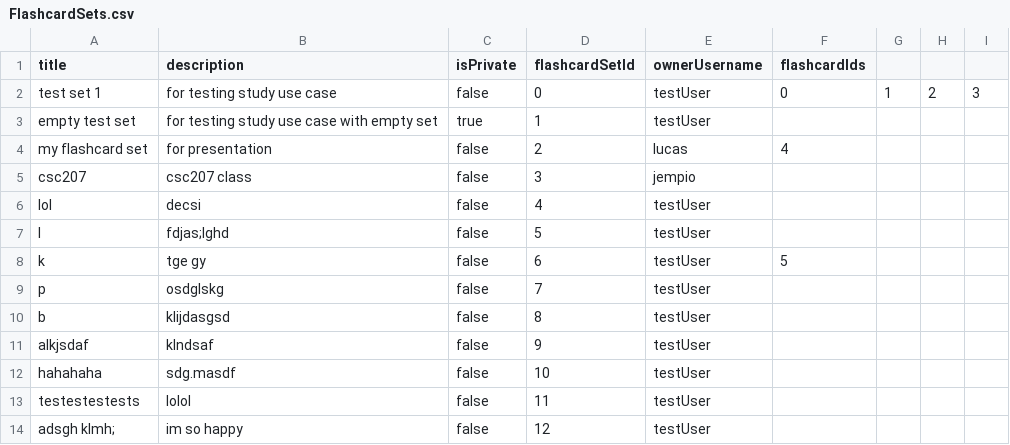
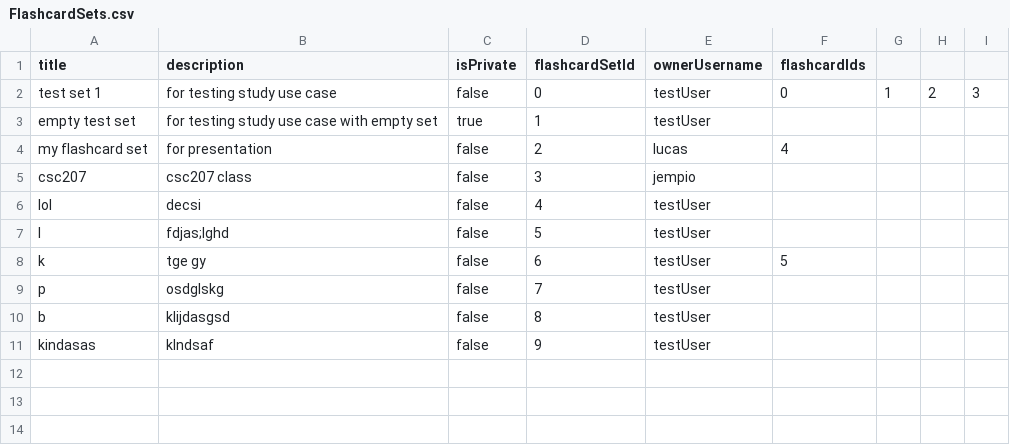
Before and after one commit to CSC207-2022F-UofT/course-project-team-bbq, a CSV file: src/data/FlashcardSets.csv, drawn as a sheet.

Commit message:
implemented a refresh for deleting a flashcard set

```diff
--- a/src/data/FlashcardSets.csv
+++ b/src/data/FlashcardSets.csv
@@ -10,5 +10,2 @@ p,osdglskg,false,7,testUser
 b,klijdasgsd,false,8,testUser
-alkjsdaf,klndsaf,false,9,testUser
-hahahaha,sdg.masdf,false,10,testUser
-testestestests,lolol,false,11,testUser
-adsgh klmh;,im so happy,false,12,testUser
+kindasas,klndsaf,false,9,testUser
```
Also changed, not shown: 3 other files.
